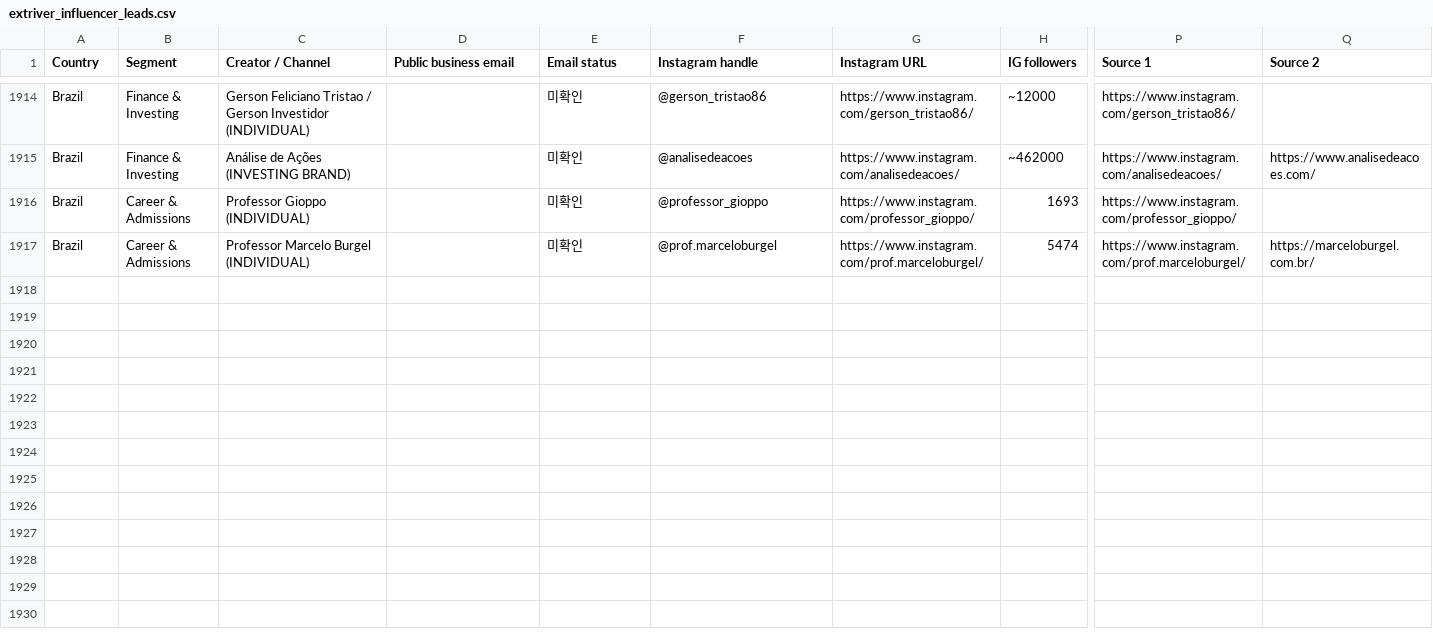
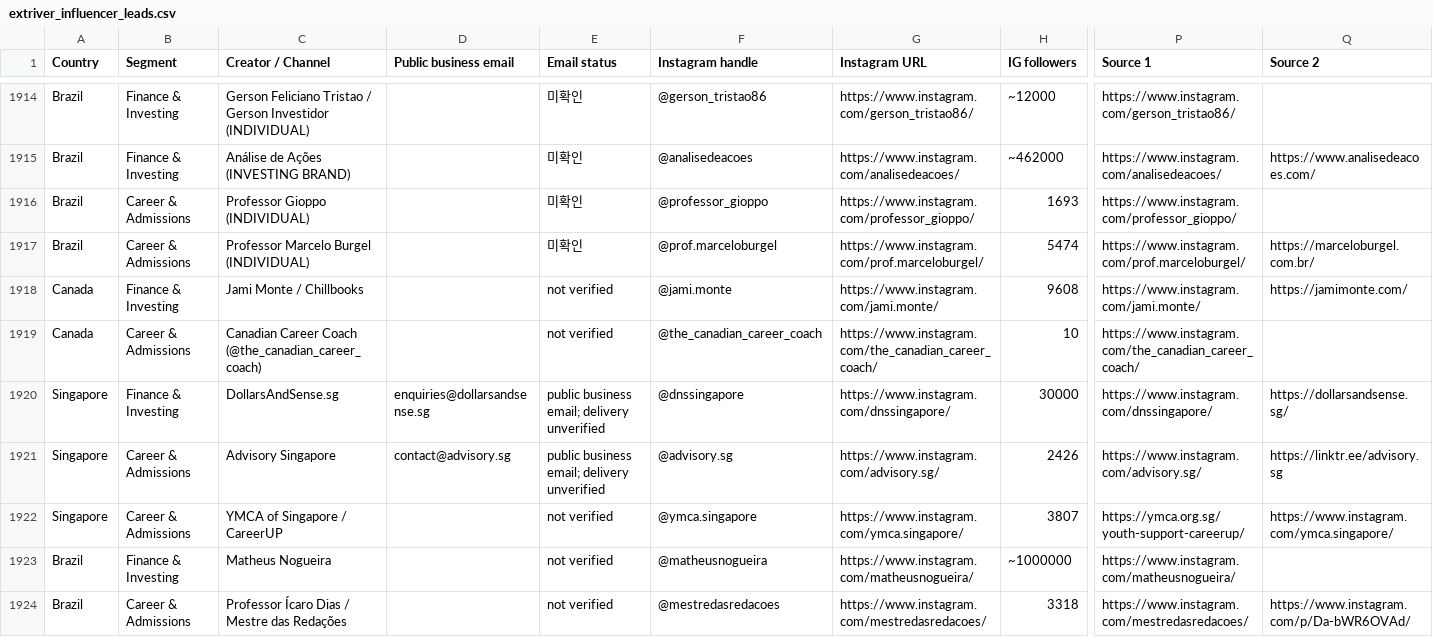
Before and after one commit to HyeonbinJung/Extriver-Onboarding, a CSV file: data/extriver_influencer_leads.csv, drawn as a sheet; only a part is shown, gaps mark what is left out; rows hold the shown columns only; the diff names each change by its address in the sheet, - before the commit and + after, or states it on an @@ line.

Commit message:
Batch152: add 7 source-verified Canada/Singapore/Brazil influencer leads

```diff
--- a/data/extriver_influencer_leads.csv
+++ b/data/extriver_influencer_leads.csv
+row 1918: Canada | Finance & Investing | Jami Monte / Chillbooks |  | not verified | @jami.monte | https://www.instagram.com/jami.monte/ | 9608 | https://www.instagram.com/jami.monte/ | https://jamimonte.com/
+row 1919: Canada | Career & Admissions | Canadian Career Coach (@the_canadian_career_coach) |  | not verified | @the_canadian_career_coach | https://www.instagram.com/the_canadian_career_coach/ | 10 | https://www.instagram.com/the_canadian_career_coach/
+row 1920: Singapore | Finance & Investing | DollarsAndSense.sg | enquiries@dollarsandsense.sg | public business email; delivery unverified | @dnssingapore | https://www.instagram.com/dnssingapore/ | 30000 | https://www.instagram.com/dnssingapore/ | https://dollarsandsense.sg/
+row 1921: Singapore | Career & Admissions | Advisory Singapore | contact@advisory.sg | public business email; delivery unverified | @advisory.sg | https://www.instagram.com/advisory.sg/ | 2426 | https://www.instagram.com/advisory.sg/ | https://linktr.ee/advisory.sg
+row 1922: Singapore | Career & Admissions | YMCA of Singapore / CareerUP |  | not verified | @ymca.singapore | https://www.instagram.com/ymca.singapore/ | 3807 | https://ymca.org.sg/youth-support-careerup/ | https://www.instagram.com/ymca.singapore/
+row 1923: Brazil | Finance & Investing | Matheus Nogueira |  | not verified | @matheusnogueira | https://www.instagram.com/matheusnogueira/ | ~1000000 | https://www.instagram.com/matheusnogueira/
+row 1924: Brazil | Career & Admissions | Professor Ícaro Dias / Mestre das Redações |  | not verified | @mestredasredacoes | https://www.instagram.com/mestredasredacoes/ | 3318 | https://www.instagram.com/mestredasredacoes/ | https://www.instagram.com/p/Da-bWR6OVAd/
```
